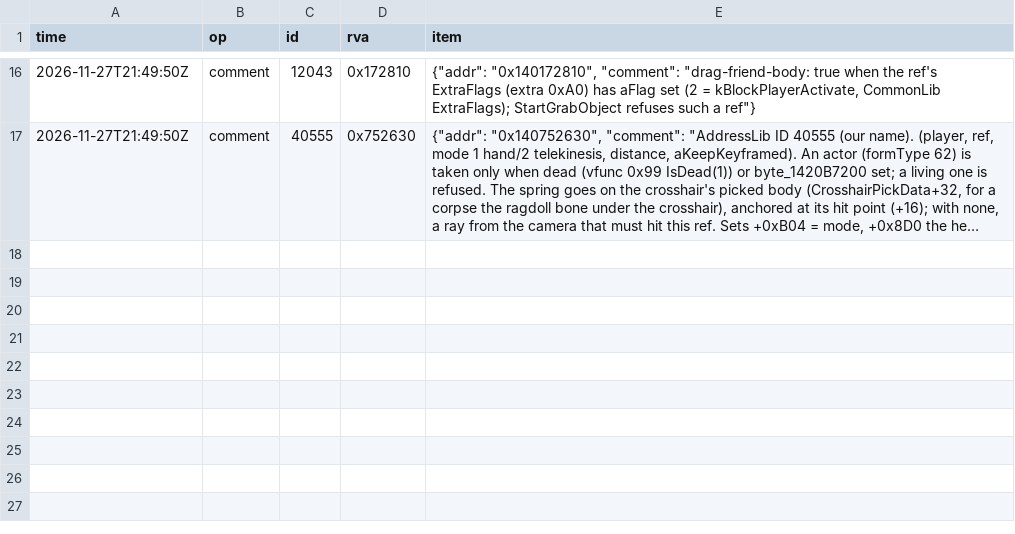
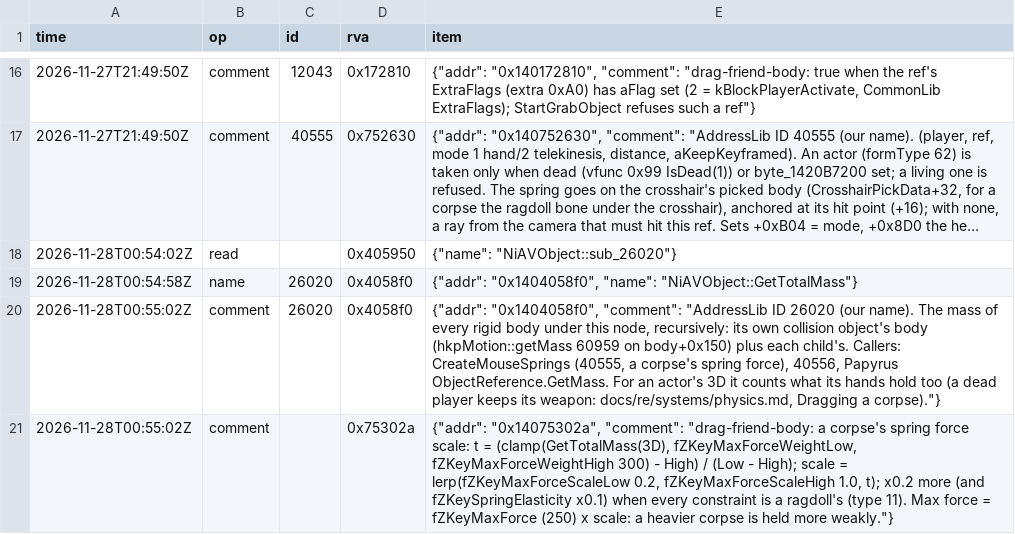
Before and after one commit to blockheads/SkyrimCoop, a TSV file: docs/re/journal/1.7.104/agent-drag-friend-body.tsv, drawn as a sheet; only a part is shown, gaps mark what is left out; long unchanged cells end in …; the diff names each change by its address in the sheet, - before the commit and + after, or states it on an @@ line.

```diff
--- a/docs/re/journal/1.7.104/agent-drag-friend-body.tsv
+++ b/docs/re/journal/1.7.104/agent-drag-friend-body.tsv
+row 18: 2026-11-28T00:54:02Z | read |  | 0x405950 | {"name": "NiAVObject::sub_26020"}
+row 19: 2026-11-28T00:54:58Z | name | 26020 | 0x4058f0 | {"addr": "0x1404058f0", "name": "NiAVObject::GetTotalMass"}
+row 20: 2026-11-28T00:55:02Z | comment | 26020 | 0x4058f0 | {"addr": "0x1404058f0", "comment": "AddressLib ID 26020 (our name). The mass of every rigid body under this node, recursively: its own collision object's body (hkpMotion::getMass 60959 on body+0x150) plus each child's. Callers: CreateMouseSprings (40555, a corpse's spring force), 40556, Papyrus ObjectReference.GetMass. For an actor's 3D it counts what its hands hold too (a dead player keeps its weapon: docs/re/systems/physics.md, Dragging a corpse)."}
+row 21: 2026-11-28T00:55:02Z | comment |  | 0x75302a | {"addr": "0x14075302a", "comment": "drag-friend-body: a corpse's spring force scale: t = (clamp(GetTotalMass(3D), fZKeyMaxForceWeightLow, fZKeyMaxForceWeightHigh 300) - High) / (Low - High); scale = lerp(fZKeyMaxForceScaleLow 0.2, fZKeyMaxForceScaleHigh 1.0, t); x0.2 more (and fZKeySpringElasticity x0.1) when every constraint is a ragdoll's (type 11). Max force = fZKeyMaxForce (250) x scale: a heavier corpse is held more weakly."}
```
Also changed, not shown: 24 other files.
